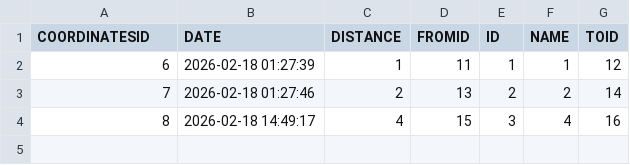
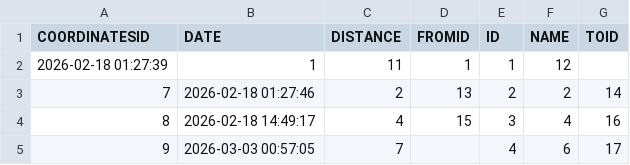
Before and after one commit to haaroner/ITMO_Clown, a CSV file: Java/lab 5/data/routes.csv, drawn as a sheet.

Commit message:
java lab5 v4

```diff
--- a/Java/lab 5/data/routes.csv
+++ b/Java/lab 5/data/routes.csv
@@ -1,4 +1,5 @@
 "COORDINATESID","DATE","DISTANCE","FROMID","ID","NAME","TOID"
-"6","2026-02-18 01:27:39","1","11","1","1","12"
+"2026-02-18 01:27:39","1","11","1","1","12"
 "7","2026-02-18 01:27:46","2","13","2","2","14"
 "8","2026-02-18 14:49:17","4","15","3","4","16"
+"9","2026-03-03 00:57:05","7","","4","6","17"
```
Also changed, not shown: 26 other files.
